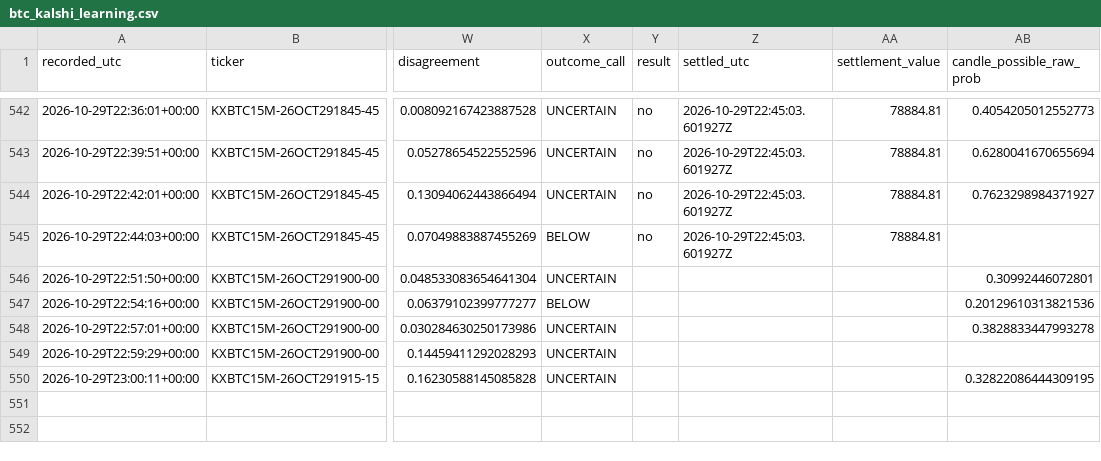
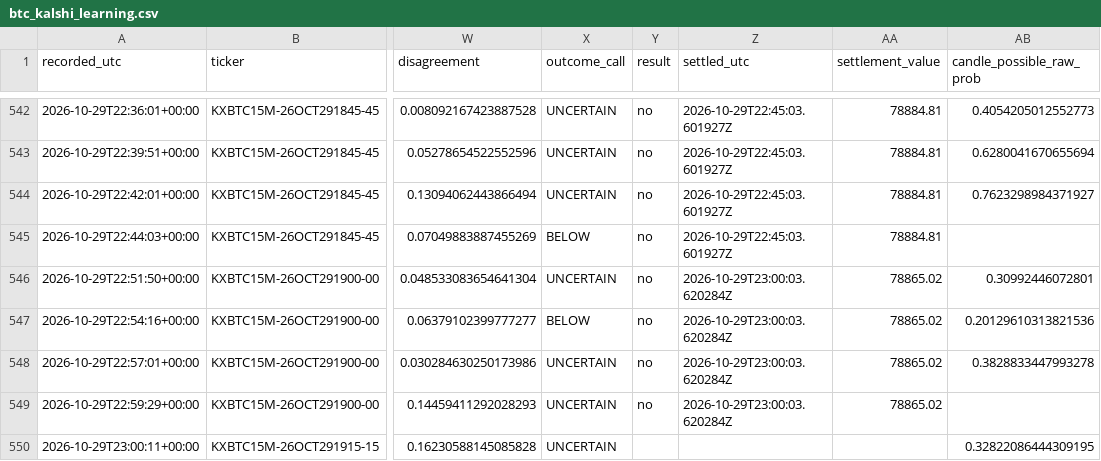
Before and after one commit to angelmoz881-collab/btc-kalshi-dashboard, a CSV file: data/btc_kalshi_learning.csv, drawn as a sheet; only a part is shown, gaps mark what is left out; the diff names each change by its address in the sheet, - before the commit and + after, or states it on an @@ line.

Commit message:
Update BTC Kalshi adaptive learning history

```diff
--- a/data/btc_kalshi_learning.csv
+++ b/data/btc_kalshi_learning.csv
-Y546:Y549 (result): (empty)
+Y546:Y549 (result): no
-Z546:Z549 (settled_utc): (empty)
+Z546:Z549 (settled_utc): 2026-10-29T23:00:03.620284Z
-AA546:AA549 (settlement_value): (empty)
+AA546:AA549 (settlement_value): 78865.02
```
